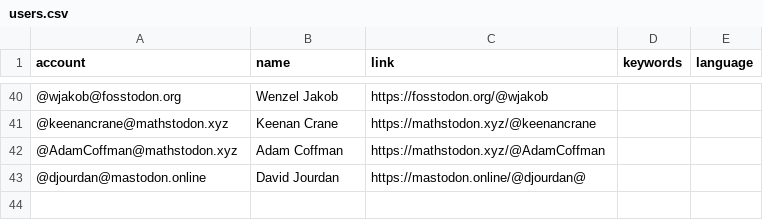
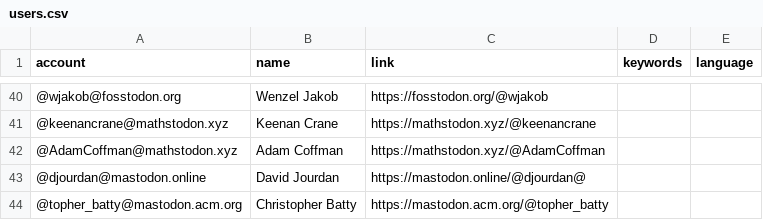
Before and after one commit to christopherbatty/Mastodon-Graphics-Academics, a CSV file: resources/users.csv, drawn as a sheet; only a part is shown, gaps mark what is left out.

Commit message:
Update users.csv
Adding myself!

```diff
--- a/resources/users.csv
+++ b/resources/users.csv
@@ -43 +43,2 @@ account,name,link,keywords,language
 @djourdan@mastodon.online,David Jourdan,https://mastodon.online/@djourdan@,,
+@topher_batty@mastodon.acm.org,Christopher Batty,https://mastodon.acm.org/@topher_batty,,
```
